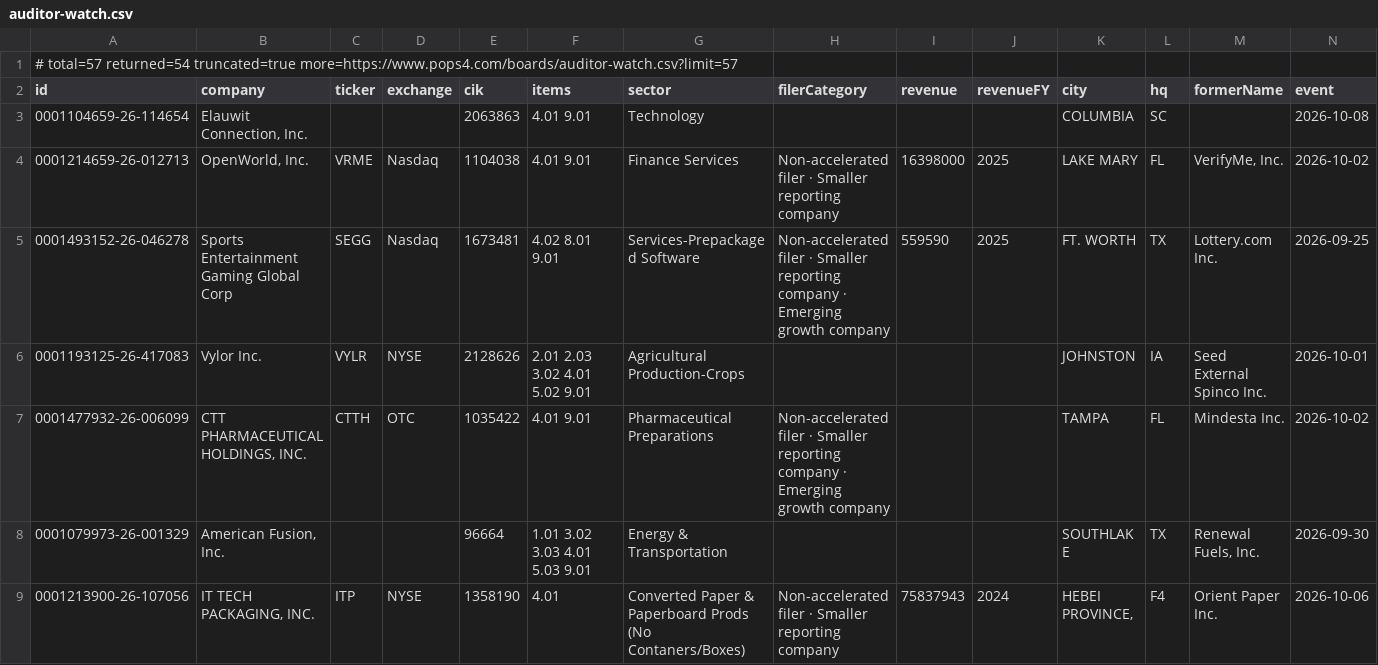
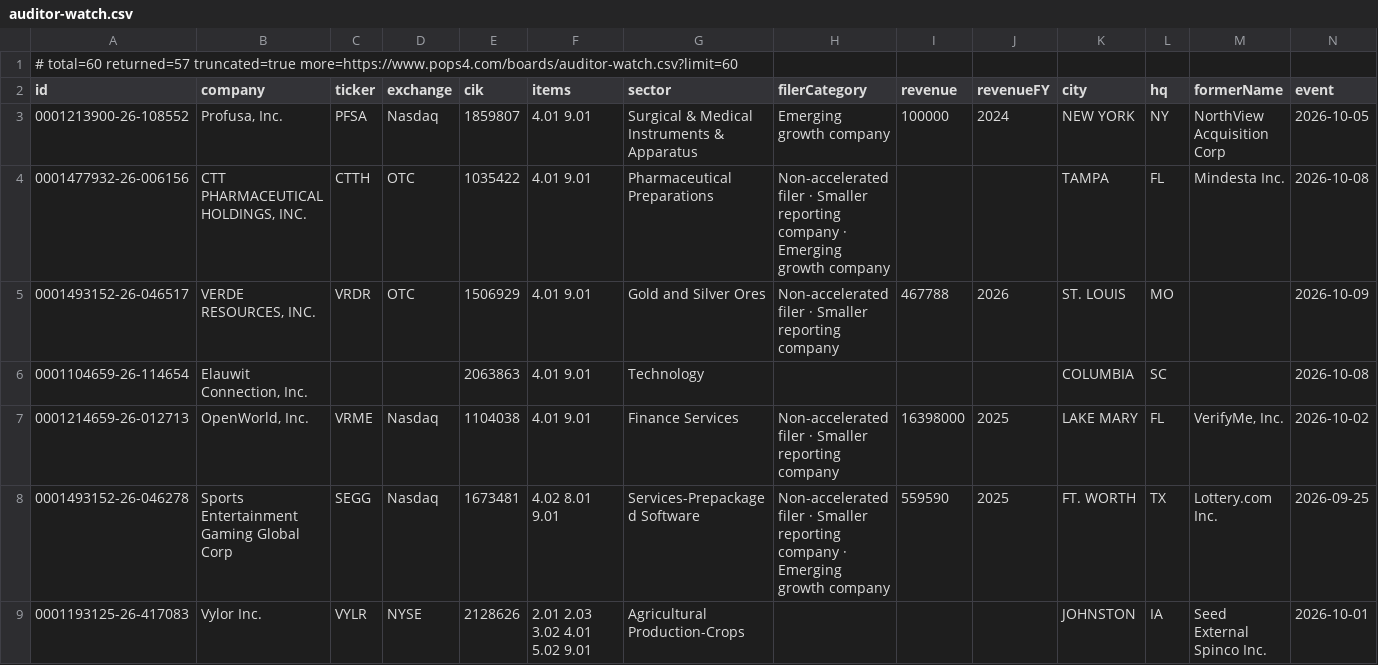
Before and after one commit to HuangGoodmanAgency/filing-boards, a CSV file: data/auditor-watch.csv, drawn as a sheet; only a part is shown; the shorter side is filled out with more unchanged rows; rows hold the shown columns only; the diff names each change by its address in the sheet, - before the commit and + after, or states it on an @@ line.

```diff
--- a/data/auditor-watch.csv
+++ b/data/auditor-watch.csv
-A1 (id): # total=57 returned=54 truncated=true more=https://www.pops4.com/boards/auditor-watch.csv?limit=57
+A1 (id): # total=60 returned=57 truncated=true more=https://www.pops4.com/boards/auditor-watch.csv?limit=60
+row 3: 0001213900-26-108552 | Profusa, Inc. | PFSA | Nasdaq | 1859807 | 4.01 9.01 | Surgical & Medical Instruments & Apparatus | Emerging growth company | 100000 | 2024 | NEW YORK | NY | NorthView Acquisition Corp | 2026-10-05
+row 4: 0001477932-26-006156 | CTT PHARMACEUTICAL HOLDINGS, INC. | CTTH | OTC | 1035422 | 4.01 9.01 | Pharmaceutical Preparations | Non-accelerated filer · Smaller reporting company · Emerging growth company |  |  | TAMPA | FL | Mindesta Inc. | 2026-10-08
+row 5: 0001493152-26-046517 | VERDE RESOURCES, INC. | VRDR | OTC | 1506929 | 4.01 9.01 | Gold and Silver Ores | Non-accelerated filer · Smaller reporting company | 467788 | 2026 | ST. LOUIS | MO |  | 2026-10-09
```
Also changed, not shown: data/agreements.csv, data/charter-amendments.csv, 18 other files.
